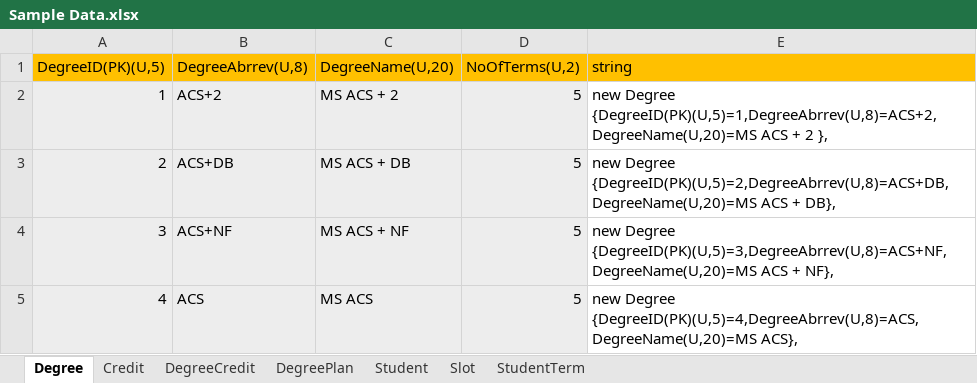
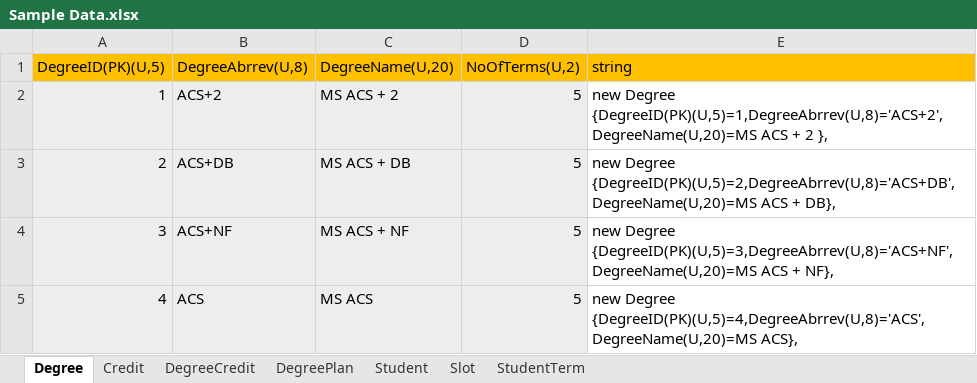
Before and after one commit to HarshithaChettyRagava/Mvc, an Excel workbook: SpreadSheet/Sample Data.xlsx, sheet Degree, drawn as a sheet; values as stored, in another font and other column widths than the file's, no borders; the diff names each change by its address in the sheet, - before the commit and + after, or states it on an @@ line.

```diff
--- a/SpreadSheet/Sample Data.xlsx (sheet Degree)
+++ b/SpreadSheet/Sample Data.xlsx (sheet Degree)
-E2 (string): new Degree {DegreeID(PK)(U,5)=1,DegreeAbrrev(U,8)=ACS+2,DegreeName(U,20)=MS ACS +…
+E2 (string): new Degree {DegreeID(PK)(U,5)=1,DegreeAbrrev(U,8)='ACS+2',DegreeName(U,20)=MS ACS +…
-E3 (string): new Degree {DegreeID(PK)(U,5)=2,DegreeAbrrev(U,8)=ACS+DB,DegreeName(U,20)=MS ACS +…
+E3 (string): new Degree {DegreeID(PK)(U,5)=2,DegreeAbrrev(U,8)='ACS+DB',DegreeName(U,20)=MS ACS +…
-E4 (string): new Degree {DegreeID(PK)(U,5)=3,DegreeAbrrev(U,8)=ACS+NF,DegreeName(U,20)=MS ACS +…
+E4 (string): new Degree {DegreeID(PK)(U,5)=3,DegreeAbrrev(U,8)='ACS+NF',DegreeName(U,20)=MS ACS +…
-E5 (string): new Degree {DegreeID(PK)(U,5)=4,DegreeAbrrev(U,8)=ACS,DegreeName(U,20)=MS ACS},
+E5 (string): new Degree {DegreeID(PK)(U,5)=4,DegreeAbrrev(U,8)='ACS',DegreeName(U,20)=MS ACS},
```
Also changed, not shown: sheet Slot, 27 other files.
